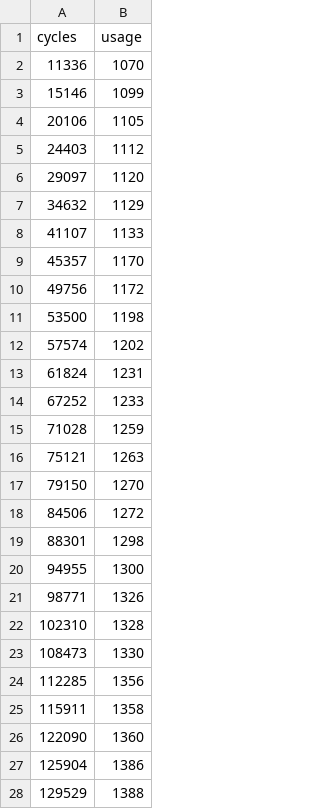
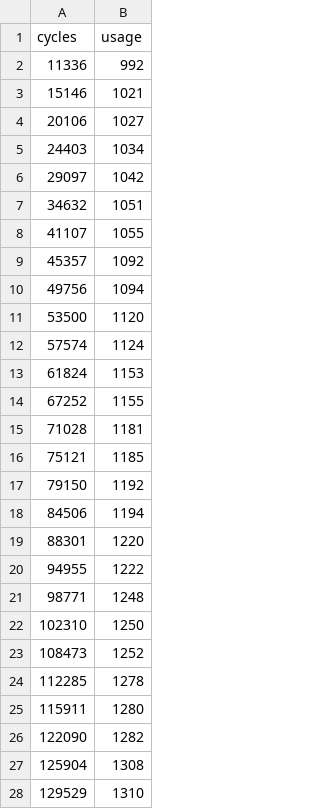
Before and after one commit to BForever/wasm-aot, a CSV file: libs/binsrch.malloc.csv, drawn as a sheet; only a part is shown; the diff covers the shown part only.

```diff
--- a/libs/binsrch.malloc.csv
+++ b/libs/binsrch.malloc.csv
@@ -1,28 +1,28 @@
 cycles,usage
-11336,1070
-15146,1099
-20106,1105
-24403,1112
-29097,1120
-34632,1129
-41107,1133
-45357,1170
-49756,1172
-53500,1198
-57574,1202
-61824,1231
-67252,1233
-71028,1259
-75121,1263
-79150,1270
-84506,1272
-88301,1298
-94955,1300
-98771,1326
-102310,1328
-108473,1330
-112285,1356
-115911,1358
-122090,1360
-125904,1386
-129529,1388
+11336,992
+15146,1021
+20106,1027
+24403,1034
+29097,1042
+34632,1051
+41107,1055
+45357,1092
+49756,1094
+53500,1120
+57574,1124
+61824,1153
+67252,1155
+71028,1181
+75121,1185
+79150,1192
+84506,1194
+88301,1220
+94955,1222
+98771,1248
+102310,1250
+108473,1252
+112285,1278
+115911,1280
+122090,1282
+125904,1308
+129529,1310
```
Also changed, not shown: 10 added rows, 10 removed rows and 8 edited cells elsewhere in this file, libs/atemp.csv, libs/bsort.malloc.csv, 32 other files.
